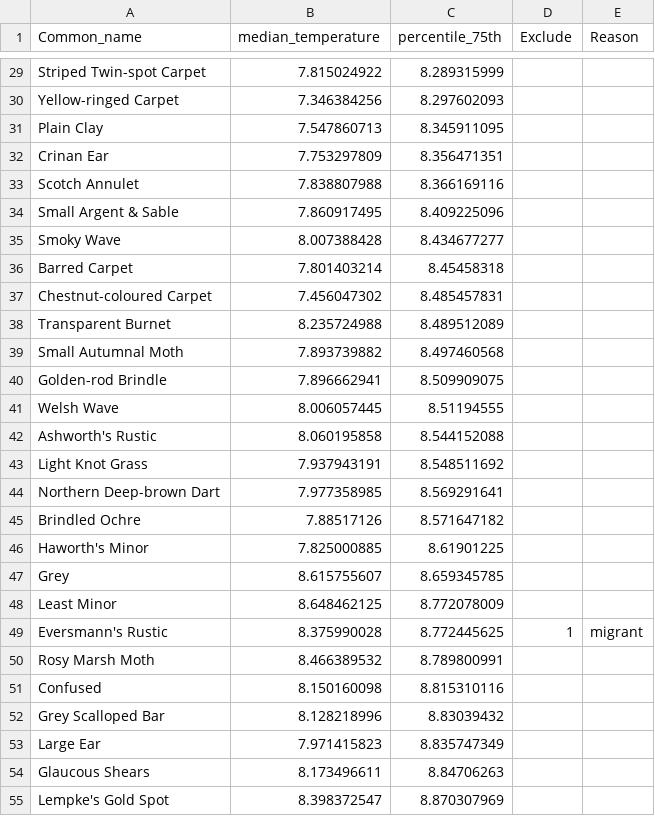
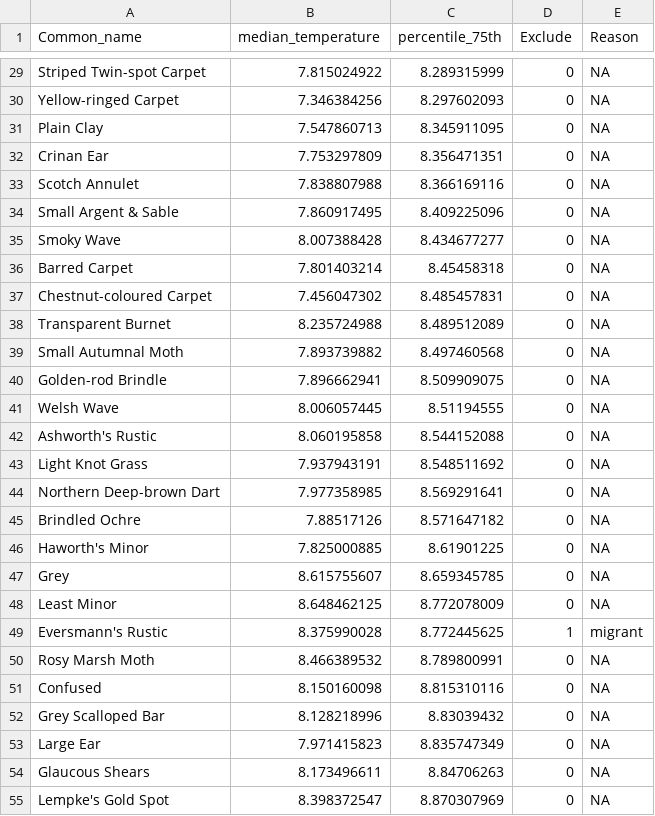
Before and after one commit to lhordley/Range-shift, a CSV file: Data/NMRS_new_temp_median_percentile_selection.csv, drawn as a sheet; only a part is shown, gaps mark what is left out; the diff covers the shown part only; the diff names each change by its address in the sheet, - before the commit and + after, or states it on an @@ line.

```diff
--- a/Data/NMRS_new_temp_median_percentile_selection.csv
+++ b/Data/NMRS_new_temp_median_percentile_selection.csv
-D29:D48 (Exclude): (empty)
+D29:D48 (Exclude): 0
-E29:E48 (Reason): (empty)
+E29:E48 (Reason): NA
-D50:D55 (Exclude): (empty)
+D50:D55 (Exclude): 0
-E50:E55 (Reason): (empty)
+E50:E55 (Reason): NA
```
Also changed, not shown: 102 edited cells elsewhere in this file, Data/NMRS_migrant_hectads_exclude.csv.
